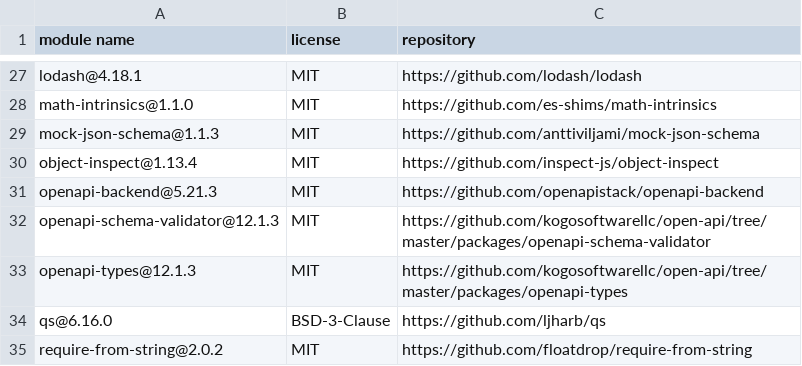
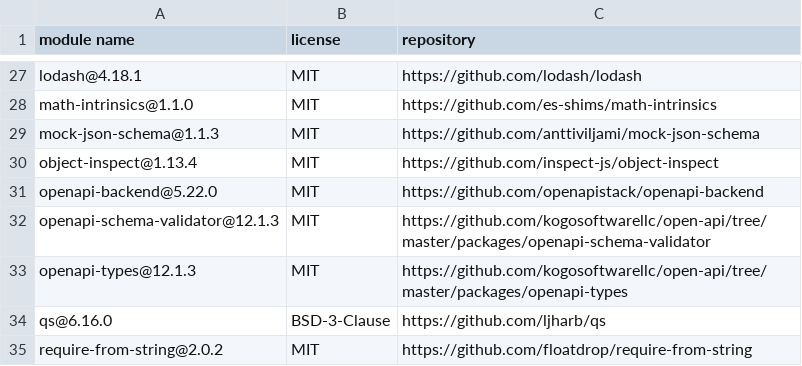
Before and after one commit to openapistack/openapi-backend, a CSV file: sbom/licenses-production.csv, drawn as a sheet; only a part is shown, gaps mark what is left out.

```diff
--- a/sbom/licenses-production.csv
+++ b/sbom/licenses-production.csv
@@ -30,3 +30,3 @@
 "object-inspect@1.13.4","MIT","https://github.com/inspect-js/object-inspect"
-"openapi-backend@5.21.3","MIT","https://github.com/openapistack/openapi-backend"
+"openapi-backend@5.22.0","MIT","https://github.com/openapistack/openapi-backend"
 "openapi-schema-validator@12.1.3","MIT","https://github.com/kogosoftwarellc/open-api/tree/master/packages/openapi-schema-validator"
```
Also changed, not shown: sbom/licenses-all.csv, 3 other files.
